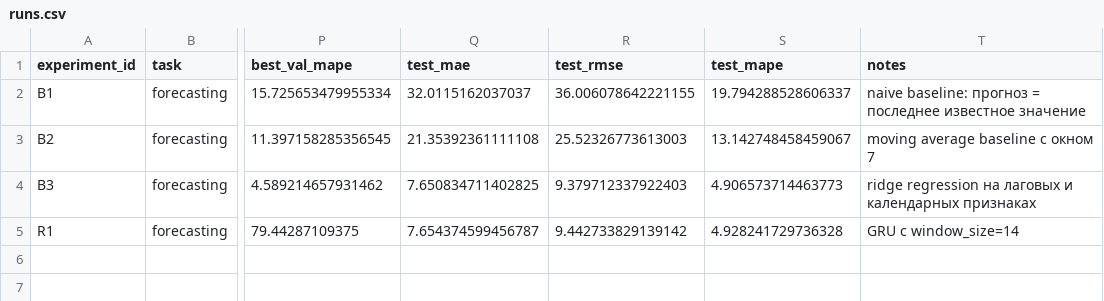
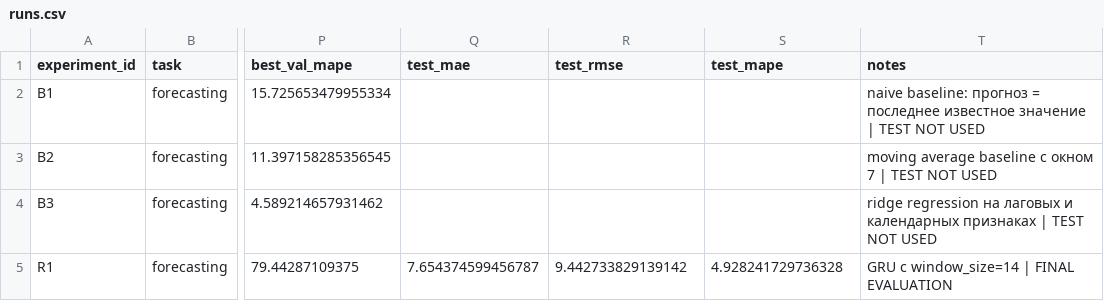
Before and after one commit to MariaDevicheva/aie-devicheva-maria, a CSV file: homeworks/HW12/artifacts/runs.csv, drawn as a sheet; only a part is shown, gaps mark what is left out; the diff names each change by its address in the sheet, - before the commit and + after, or states it on an @@ line.

```diff
--- a/homeworks/HW12/artifacts/runs.csv
+++ b/homeworks/HW12/artifacts/runs.csv
-Q2 (test_mae): 32.0115162037037
+Q2 (test_mae): (empty)
-R2 (test_rmse): 36.006078642221155
+R2 (test_rmse): (empty)
-S2 (test_mape): 19.794288528606337
+S2 (test_mape): (empty)
-T2 (notes): …известное значение
+T2 (notes): …известное значение | TEST NOT USED
-Q3 (test_mae): 21.35392361111108
+Q3 (test_mae): (empty)
-R3 (test_rmse): 25.52326773613003
+R3 (test_rmse): (empty)
-S3 (test_mape): 13.142748458459067
+S3 (test_mape): (empty)
-T3 (notes): moving average baseline с окном 7
+T3 (notes): moving average baseline с окном 7 | TEST NOT USED
-Q4 (test_mae): 7.650834711402825
+Q4 (test_mae): (empty)
-R4 (test_rmse): 9.379712337922403
+R4 (test_rmse): (empty)
-S4 (test_mape): 4.906573714463773
+S4 (test_mape): (empty)
-T4 (notes): …календарных признаках
+T4 (notes): …календарных признаках | TEST NOT USED
-T5 (notes): GRU с window_size=14
+T5 (notes): GRU с window_size=14 | FINAL EVALUATION
```
Also changed, not shown: 2 other files.
